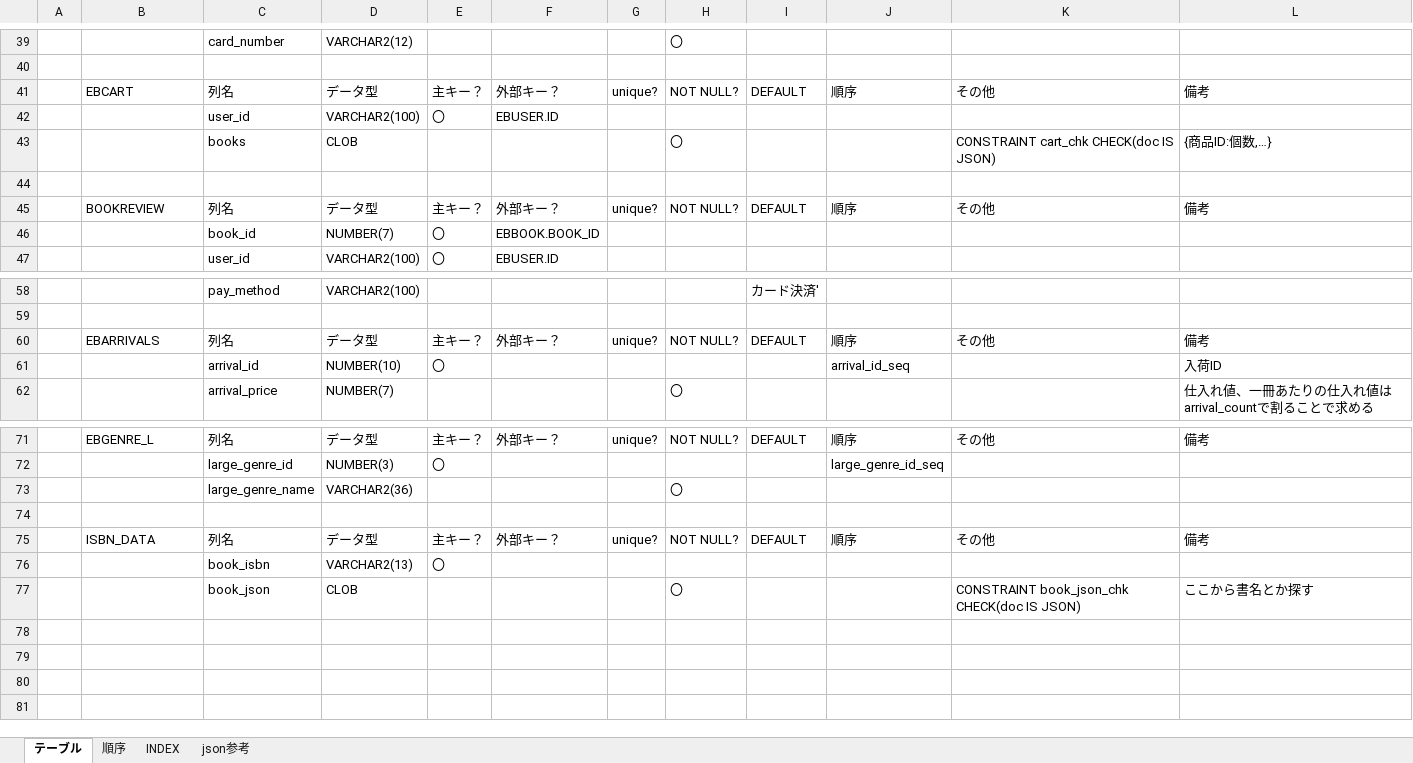
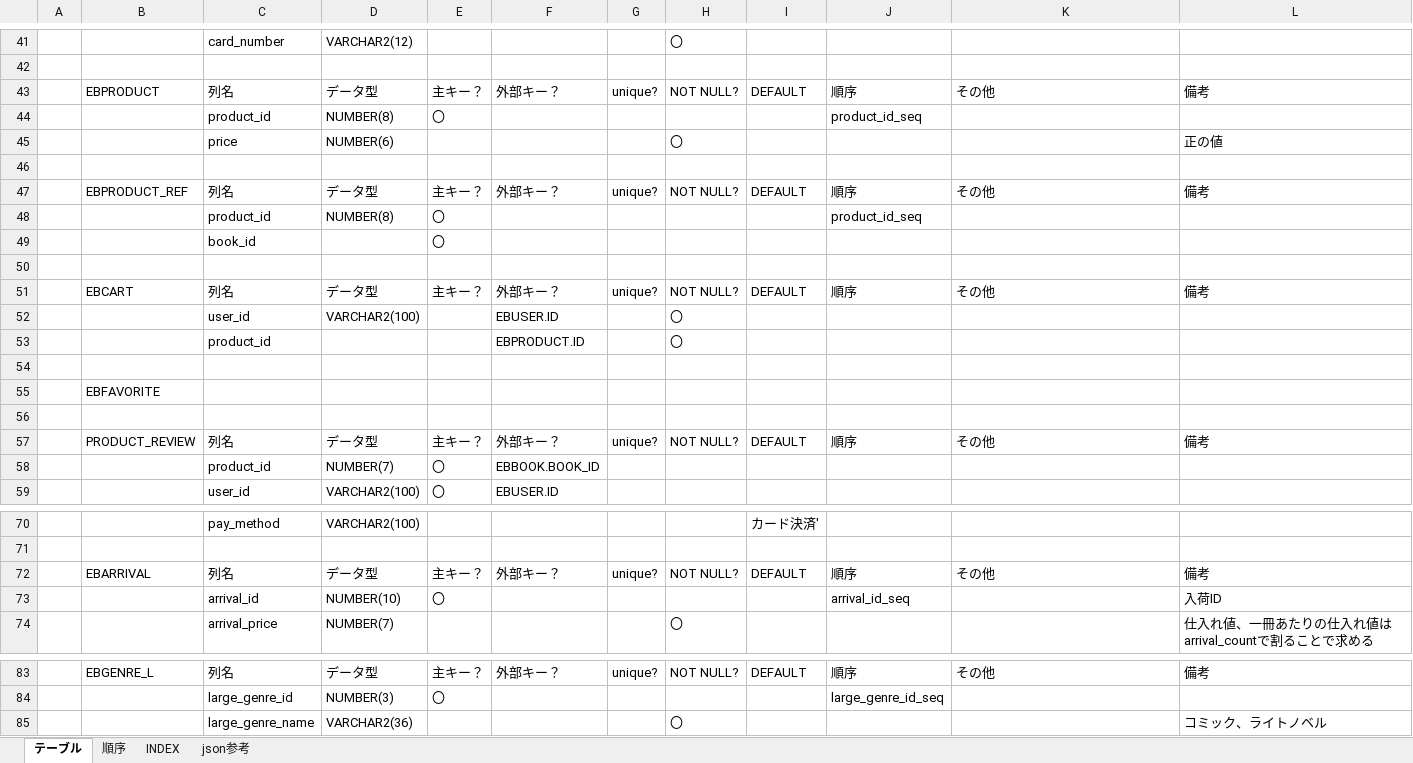
Before and after one commit to hy-18304021/ECbook, an Excel workbook: document/databaseinfo.xlsx, sheet テーブル, drawn as a sheet; only a part is shown, gaps mark what is left out; values as stored, in another font and other column widths than the file's, no borders; removed rows and columns are numbered as before the commit, all else as after; the diff covers the shown part only; the diff names each change by its address in the sheet, - before the commit and + after, or states it on an @@ line.

```diff
--- a/document/databaseinfo.xlsx (sheet テーブル)
+++ b/document/databaseinfo.xlsx (sheet テーブル)
+row 43:  | EBPRODUCT | 列名 | データ型 | 主キー？ | 外部キー？ | unique? | NOT NULL? | DEFAULT | 順序 | その他 | 備考
+row 44:  |  | product_id | NUMBER(8) | 〇 |  |  |  |  | product_id_seq
+row 45:  |  | price | NUMBER(6) |  |  |  | 〇 |  |  |  | 正の値
+row 46: (empty)
+row 47:  | EBPRODUCT_REF | 列名 | データ型 | 主キー？ | 外部キー？ | unique? | NOT NULL? | DEFAULT | 順序 | その他 | 備考
+row 48:  |  | product_id | NUMBER(8) | 〇 |  |  |  |  | product_id_seq
+row 49:  |  | book_id |  | 〇
+row 50: (empty)
-row 42:  |  | user_id | VARCHAR2(100) | 〇 | EBUSER.ID
-row 43:  |  | books | CLOB |  |  |  | 〇 |  |  | CONSTRAINT cart_chk CHECK(doc IS JSON) | {商品ID:個数,…}
+row 52:  |  | user_id | VARCHAR2(100) |  | EBUSER.ID |  | 〇
+row 53:  |  | product_id |  |  | EBPRODUCT.ID |  | 〇
+row 55:  | EBFAVORITE
+row 56: (empty)
-B57: BOOKREVIEW
+B57: PRODUCT_REVIEW
-C58: book_id
+C58: product_id
-B72: EBARRIVALS
+B72: EBARRIVAL
-L85: (empty)
+L85: コミック、ライトノベル
-row 74: (empty)
-row 75:  | ISBN_DATA | 列名 | データ型 | 主キー？ | 外部キー？ | unique? | NOT NULL? | DEFAULT | 順序 | その他 | 備考
@@ row 76 moved to row 29: book_isbn @@
-row 77:  |  | book_json | CLOB |  |  |  | 〇 |  |  | CONSTRAINT book_json_chk CHECK(doc IS JSON) | ここから書名とか探す
```
Also changed, not shown: 5 added rows, 4 removed rows, 11 moved rows and 1 edited cell elsewhere in this sheet, 9 other files.
